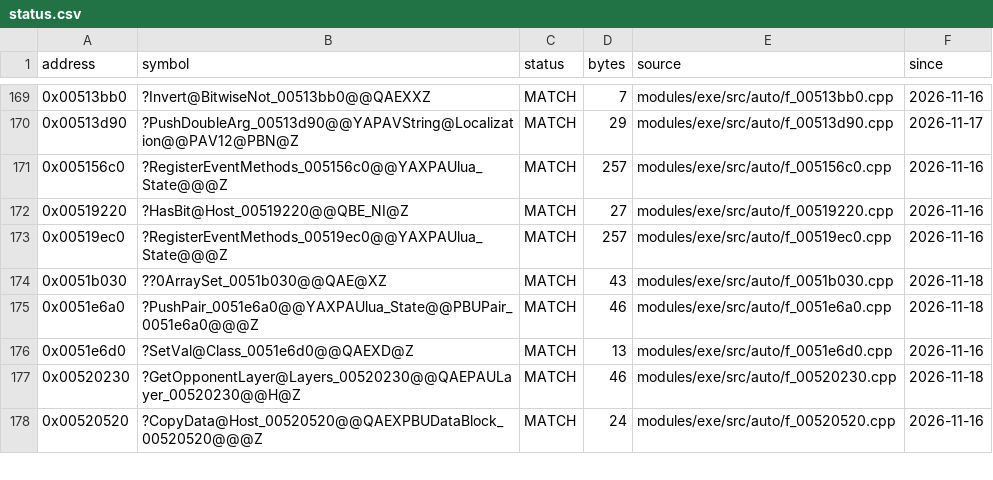
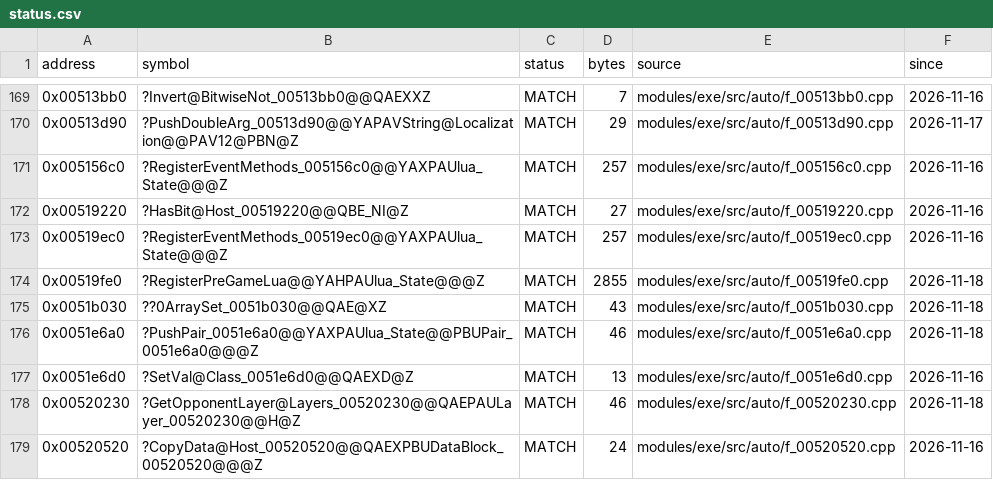
Before and after one commit to JahsiasWhite/civ5-decomp, a CSV file: modules/exe/progress/status.csv, drawn as a sheet; only a part is shown, gaps mark what is left out.

```diff
--- a/modules/exe/progress/status.csv
+++ b/modules/exe/progress/status.csv
@@ -173,2 +173,3 @@ address,symbol,status,bytes,source,since
 0x00519ec0,?RegisterEventMethods_00519ec0@@YAXPAUlua_State@@@Z,MATCH,257,modules/exe/src/auto/f_00519ec0.cpp,2026-11-16
+0x00519fe0,?RegisterPreGameLua@@YAHPAUlua_State@@@Z,MATCH,2855,modules/exe/src/auto/f_00519fe0.cpp,2026-11-18
 0x0051b030,??0ArraySet_0051b030@@QAE@XZ,MATCH,43,modules/exe/src/auto/f_0051b030.cpp,2026-11-18
```
Also changed, not shown: 3 other files.
